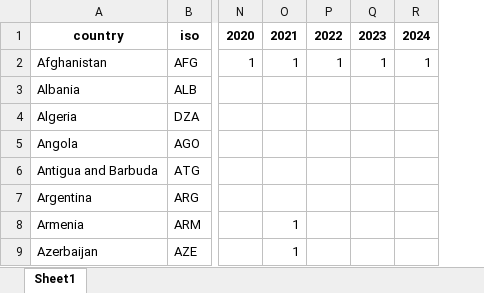
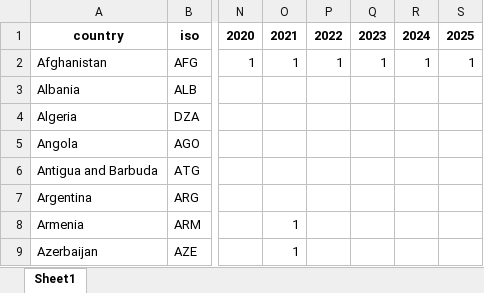
Before and after one commit to PARIS21-DATA/PRESS, an Excel workbook: data/auxiliary/fragile_states.xlsx, sheet Sheet1, drawn as a sheet; only a part is shown, gaps mark what is left out; values as stored, in another font and other column widths than the file's, no borders; the diff names each change by its address in the sheet, - before the commit and + after, or states it on an @@ line.

```diff
--- a/data/auxiliary/fragile_states.xlsx (sheet Sheet1)
+++ b/data/auxiliary/fragile_states.xlsx (sheet Sheet1)
+column S, rows 1-2: 2025 | 1
```
Also changed, not shown: data/auxiliary/donor_categories.xlsx, 17 other files.
